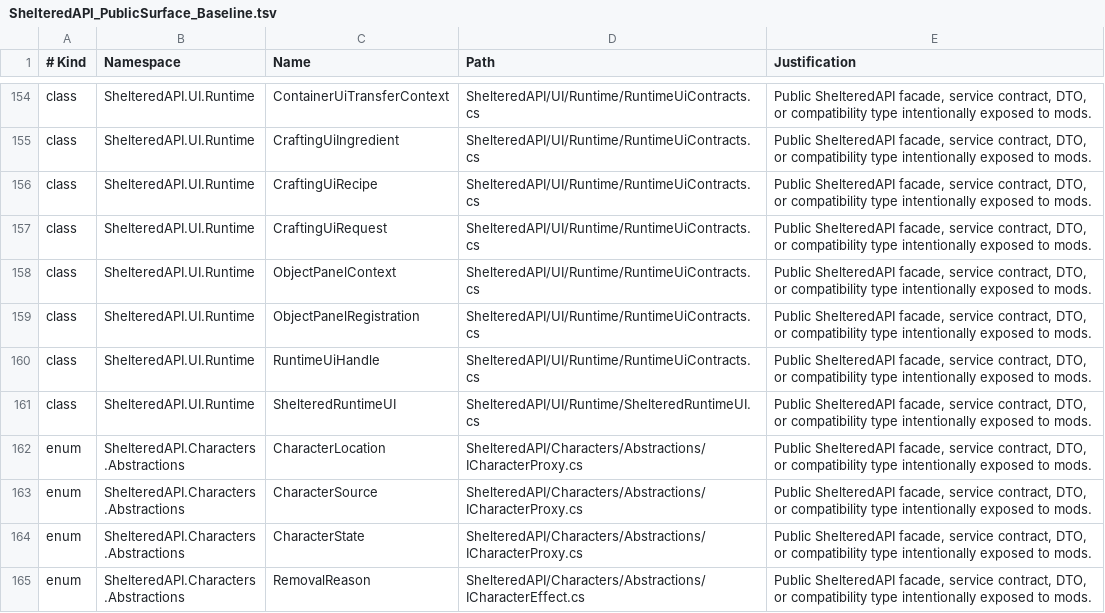
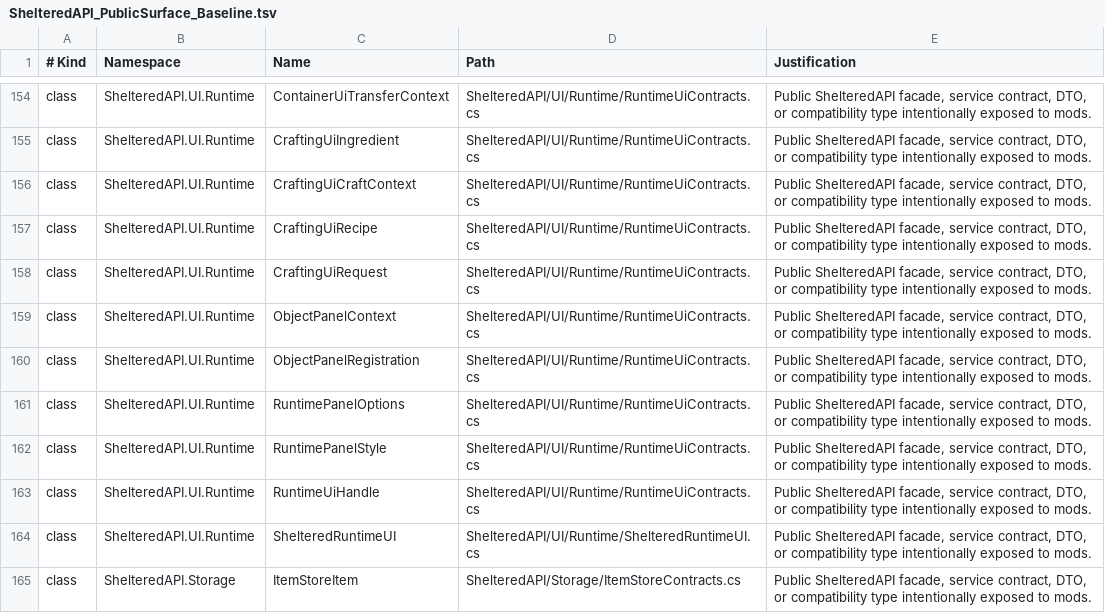
Before and after one commit to coolnether123/shelteredmodmanager, a TSV file: documentation/ShelteredAPI_PublicSurface_Baseline.tsv, drawn as a sheet; only a part is shown, gaps mark what is left out; the shorter side is filled out with more unchanged rows; the diff covers the shown part only; the diff names each change by its address in the sheet, - before the commit and + after, or states it on an @@ line.

Commit message:
Document runtime store and cooking APIs
Add a dedicated guide for object-attached fridge stores, store-backed container panels, nearest-object store lookup, and timed cooking station jobs.

Update the public API signature reference and public-surface baseline for the new storage, panel customization, and workstation contracts.

Extend ShelteredAPI contract checks to lock in object context routing, store transfer behavior, and timed cooking job guarantees.

```diff
--- a/documentation/ShelteredAPI_PublicSurface_Baseline.tsv
+++ b/documentation/ShelteredAPI_PublicSurface_Baseline.tsv
+row 156: class | ShelteredAPI.UI.Runtime | CraftingUiCraftContext | ShelteredAPI/UI/Runtime/RuntimeUiContracts.cs | Public ShelteredAPI facade, service contract, DTO, or compatibility type intentionally exposed to mods.
+row 161: class | ShelteredAPI.UI.Runtime | RuntimePanelOptions | ShelteredAPI/UI/Runtime/RuntimeUiContracts.cs | Public ShelteredAPI facade, service contract, DTO, or compatibility type intentionally exposed to mods.
+row 162: class | ShelteredAPI.UI.Runtime | RuntimePanelStyle | ShelteredAPI/UI/Runtime/RuntimeUiContracts.cs | Public ShelteredAPI facade, service contract, DTO, or compatibility type intentionally exposed to mods.
+row 165: class | ShelteredAPI.Storage | ItemStoreItem | ShelteredAPI/Storage/ItemStoreContracts.cs | Public ShelteredAPI facade, service contract, DTO, or compatibility type intentionally exposed to mods.
```
Also changed, not shown: 12 added rows elsewhere in this file, 6 other files.
